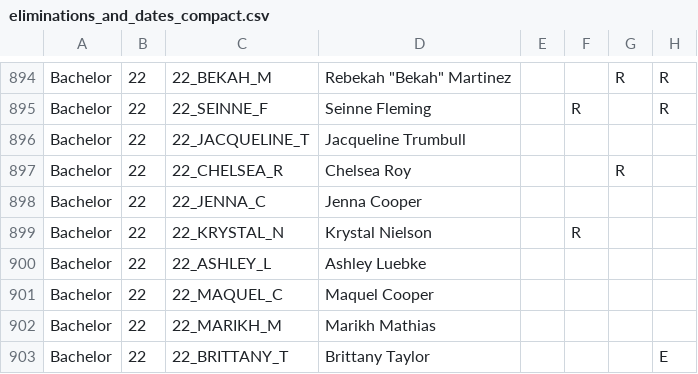
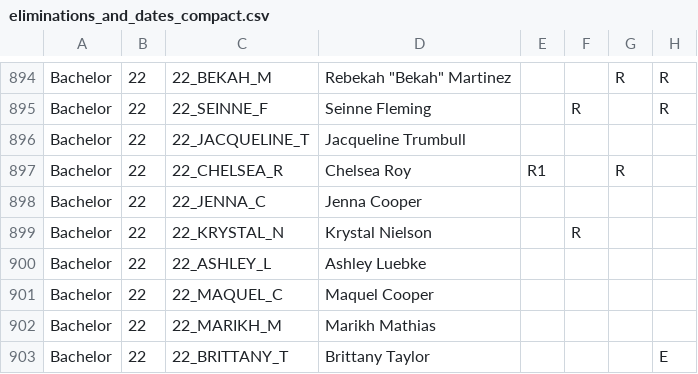
Before and after one commit to alixhami/bachelor-franchise-data, a CSV file: eliminations_and_dates_compact.csv, drawn as a sheet; only a part is shown, gaps mark what is left out; the diff names each change by its address in the sheet, - before the commit and + after, or states it on an @@ line.

```diff
--- a/eliminations_and_dates_compact.csv
+++ b/eliminations_and_dates_compact.csv
-E897: (empty)
+E897: R1
```
Also changed, not shown: eliminations_and_dates.csv, season_details.csv, 3 other files.
